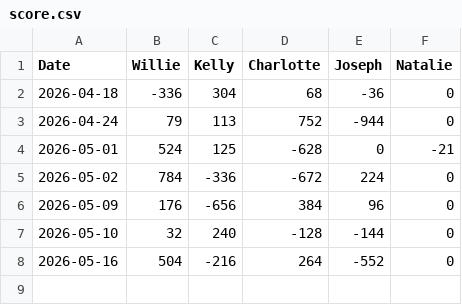
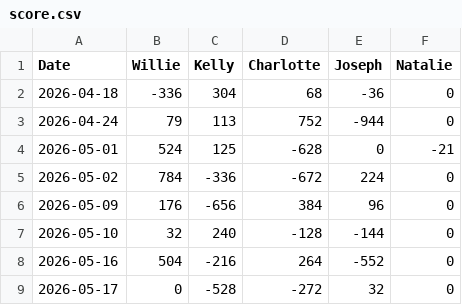
Before and after one commit to yimkaic-mfcgd/yimkaic-mfcgd.github.io, a CSV file: data/score.csv, drawn as a sheet.

Commit message:
Add new score entry for 2026-05-17

```diff
--- a/data/score.csv
+++ b/data/score.csv
@@ -8 +8,2 @@ Date,Willie,Kelly,Charlotte,Joseph,Natalie
 2026-05-16,504,-216,264,-552,0
+2026-05-17,0,-528,-272,32,0
```
